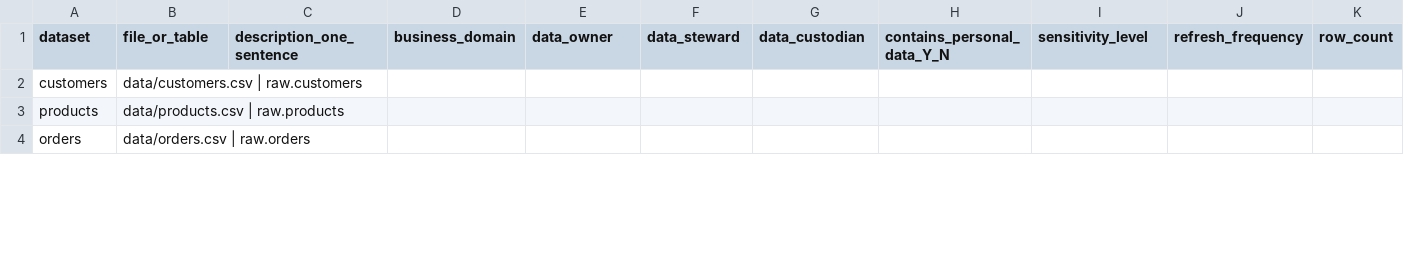
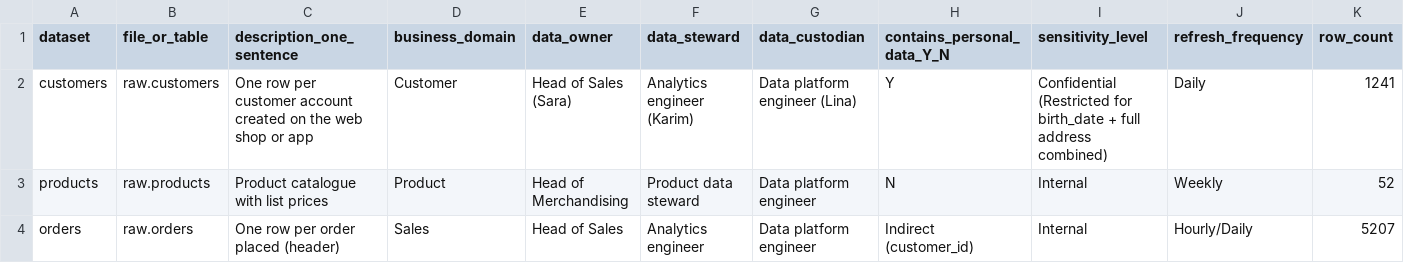
Before and after one commit to SamohtNB/shopfast_data_ethics, a CSV file: data/data_inventory_template.csv, drawn as a sheet; only a part is shown; the diff covers the shown part only; the diff names each change by its address in the sheet, - before the commit and + after, or states it on an @@ line.

```diff
--- a/data/data_inventory_template.csv
+++ b/data/data_inventory_template.csv
-B2 (file_or_table): data/customers.csv | raw.customers
+B2 (file_or_table): raw.customers
-C2 (description_one_sentence): (empty)
+C2 (description_one_sentence): One row per customer account created on the web shop or app
-D2 (business_domain): (empty)
+D2 (business_domain): Customer
-E2 (data_owner): (empty)
+E2 (data_owner): Head of Sales (Sara)
-F2 (data_steward): (empty)
+F2 (data_steward): Analytics engineer (Karim)
-G2 (data_custodian): (empty)
+G2 (data_custodian): Data platform engineer (Lina)
-H2 (contains_personal_data_Y_N): (empty)
+H2 (contains_personal_data_Y_N): Y
-I2 (sensitivity_level): (empty)
+I2 (sensitivity_level): Confidential (Restricted for birth_date + full address combined)
-J2 (refresh_frequency): (empty)
+J2 (refresh_frequency): Daily
-K2 (row_count): (empty)
+K2 (row_count): 1241
-B3 (file_or_table): data/products.csv | raw.products
+B3 (file_or_table): raw.products
-C3 (description_one_sentence): (empty)
+C3 (description_one_sentence): Product catalogue with list prices
-D3 (business_domain): (empty)
+D3 (business_domain): Product
-E3 (data_owner): (empty)
+E3 (data_owner): Head of Merchandising
-F3 (data_steward): (empty)
+F3 (data_steward): Product data steward
-G3:G4 (data_custodian): (empty)
+G3:G4 (data_custodian): Data platform engineer
-H3 (contains_personal_data_Y_N): (empty)
+H3 (contains_personal_data_Y_N): N
-I3:I4 (sensitivity_level): (empty)
+I3:I4 (sensitivity_level): Internal
-J3 (refresh_frequency): (empty)
+J3 (refresh_frequency): Weekly
-K3 (row_count): (empty)
+K3 (row_count): 52
-B4 (file_or_table): data/orders.csv | raw.orders
+B4 (file_or_table): raw.orders
-C4 (description_one_sentence): (empty)
+C4 (description_one_sentence): One row per order placed (header)
-D4 (business_domain): (empty)
+D4 (business_domain): Sales
-E4 (data_owner): (empty)
+E4 (data_owner): Head of Sales
-F4 (data_steward): (empty)
+F4 (data_steward): Analytics engineer
-H4 (contains_personal_data_Y_N): (empty)
+H4 (contains_personal_data_Y_N): Indirect (customer_id)
-J4 (refresh_frequency): (empty)
+J4 (refresh_frequency): Hourly/Daily
-K4 (row_count): (empty)
+K4 (row_count): 5207
```
Also changed, not shown: 44 edited cells elsewhere in this file, 26 other files.
